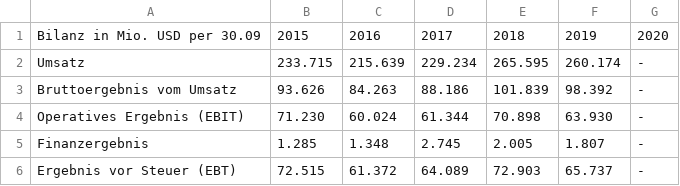
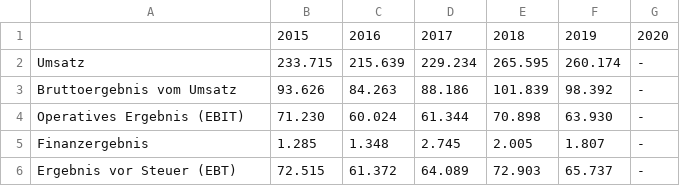
Before and after one commit to Rapid1898-code/Python-Diverses, a CSV file: Webscraping with BeautifulSoup/ariva_data.csv, drawn as a sheet; only a part is shown.

```diff
--- a/Webscraping with BeautifulSoup/ariva_data.csv
+++ b/Webscraping with BeautifulSoup/ariva_data.csv
@@ -1,2 +1,2 @@
-Bilanz in Mio.  USD per  30.09,2015,2016,2017,2018,2019,2020
+,2015,2016,2017,2018,2019,2020
 Umsatz,233.715,215.639,229.234,265.595,260.174,-
```
Also changed, not shown: 4 other files.
